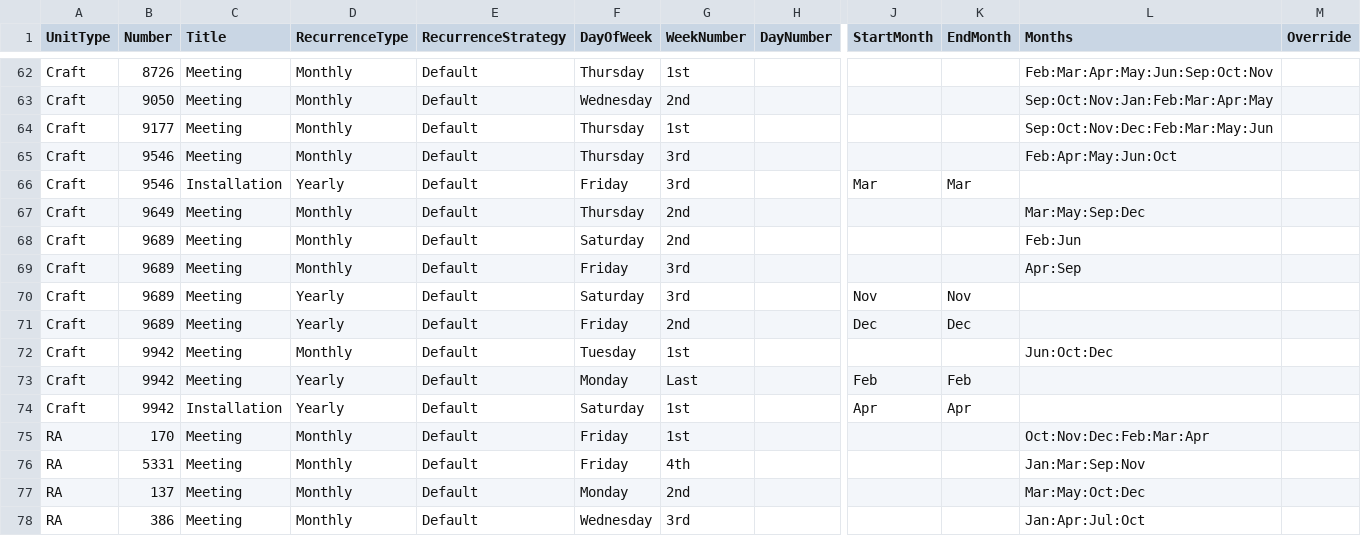
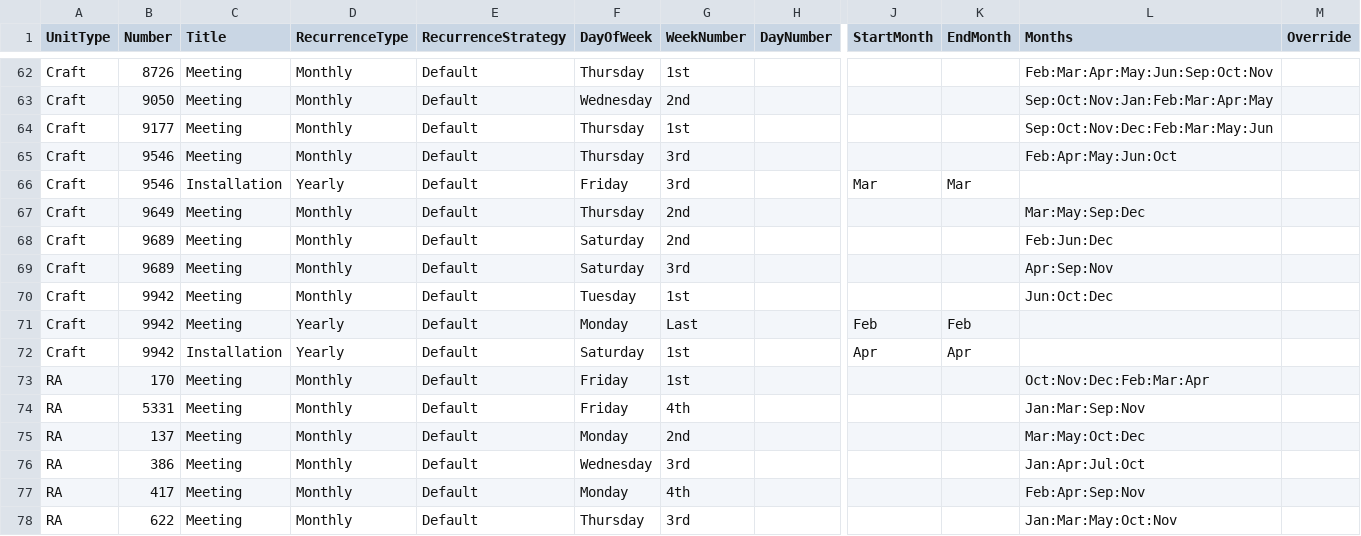
Before and after one commit to webpurity-dev/masonic-calendar, a CSV file: document/data/unit-meetings.csv, drawn as a sheet; only a part is shown, gaps mark what is left out; the shorter side is filled out with more unchanged rows; rows hold the shown columns only; the diff names each change by its address in the sheet, - before the commit and + after, or states it on an @@ line.

Commit message:
Updated meeting dates for 9689 + render meeting dates for unit drafts

```diff
--- a/document/data/unit-meetings.csv
+++ b/document/data/unit-meetings.csv
-L68 (Months): Feb:Jun
+L68 (Months): Feb:Jun:Dec
-F69 (DayOfWeek): Friday
+F69 (DayOfWeek): Saturday
-L69 (Months): Apr:Sep
+L69 (Months): Apr:Sep:Nov
-row 70: Craft | 9689 | Meeting | Yearly | Default | Saturday | 3rd |  | Nov | Nov
-row 71: Craft | 9689 | Meeting | Yearly | Default | Friday | 2nd |  | Dec | Dec
```
Also changed, not shown: 4 other files.
